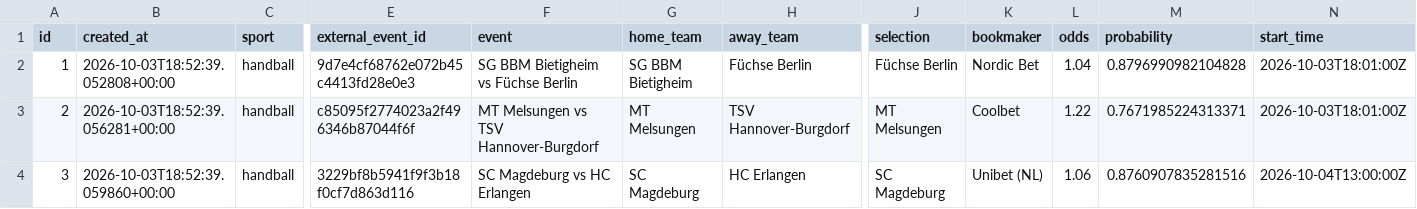
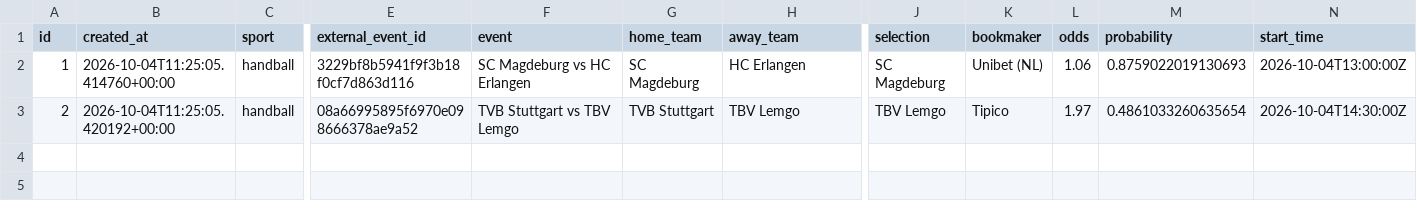
Before and after one commit to marianmatus73-dot/Futbal_dnes, a CSV file: exports/history_shadow_candidates.csv, drawn as a sheet; only a part is shown, gaps mark what is left out; rows hold the shown columns only; the diff names each change by its address in the sheet, - before the commit and + after, or states it on an @@ line.

```diff
--- a/exports/history_shadow_candidates.csv
+++ b/exports/history_shadow_candidates.csv
-B2 (created_at): 2026-10-03T18:52:39.052808+00:00
+B2 (created_at): 2026-10-04T11:25:05.414760+00:00
-E2 (external_event_id): 9d7e4cf68762e072b45c4413fd28e0e3
+E2 (external_event_id): 3229bf8b5941f9f3b18f0cf7d863d116
-F2 (event): SG BBM Bietigheim vs Füchse Berlin
+F2 (event): SC Magdeburg vs HC Erlangen
-G2 (home_team): SG BBM Bietigheim
+G2 (home_team): SC Magdeburg
-H2 (away_team): Füchse Berlin
+H2 (away_team): HC Erlangen
-J2 (selection): Füchse Berlin
+J2 (selection): SC Magdeburg
-K2 (bookmaker): Nordic Bet
+K2 (bookmaker): Unibet (NL)
-L2 (odds): 1.04
+L2 (odds): 1.06
-M2 (probability): 0.8796990982104828
+M2 (probability): 0.8759022019130693
-N2 (start_time): 2026-10-03T18:01:00Z
+N2 (start_time): 2026-10-04T13:00:00Z
-B3 (created_at): 2026-10-03T18:52:39.056281+00:00
+B3 (created_at): 2026-10-04T11:25:05.420192+00:00
-E3 (external_event_id): c85095f2774023a2f496346b87044f6f
+E3 (external_event_id): 08a66995895f6970e098666378ae9a52
-F3 (event): MT Melsungen vs TSV Hannover-Burgdorf
+F3 (event): TVB Stuttgart vs TBV Lemgo
-G3 (home_team): MT Melsungen
+G3 (home_team): TVB Stuttgart
-H3 (away_team): TSV Hannover-Burgdorf
+H3 (away_team): TBV Lemgo
-J3 (selection): MT Melsungen
+J3 (selection): TBV Lemgo
-K3 (bookmaker): Coolbet
+K3 (bookmaker): Tipico
-L3 (odds): 1.22
+L3 (odds): 1.97
-M3 (probability): 0.7671985224313371
+M3 (probability): 0.4861033260635654
-N3 (start_time): 2026-10-03T18:01:00Z
+N3 (start_time): 2026-10-04T14:30:00Z
-row 4: 3 | 2026-10-03T18:52:39.059860+00:00 | handball | 3229bf8b5941f9f3b18f0cf7d863d116 | SC Magdeburg vs HC Erlangen | SC Magdeburg | HC Erlangen | SC Magdeburg | Unibet (NL) | 1.06 | 0.8760907835281516 | 2026-10-04T13:00:00Z
```
Also changed, not shown: exports/history_elo_ratings.csv, exports/history_football_clv_audit.csv, 55 other files.
